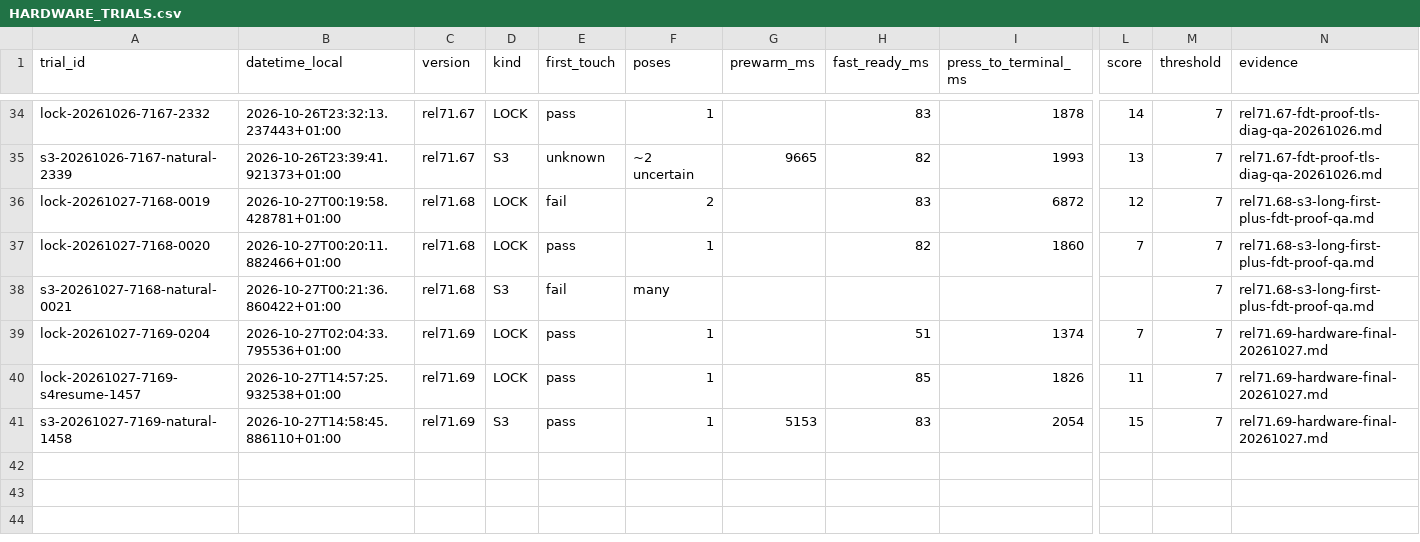
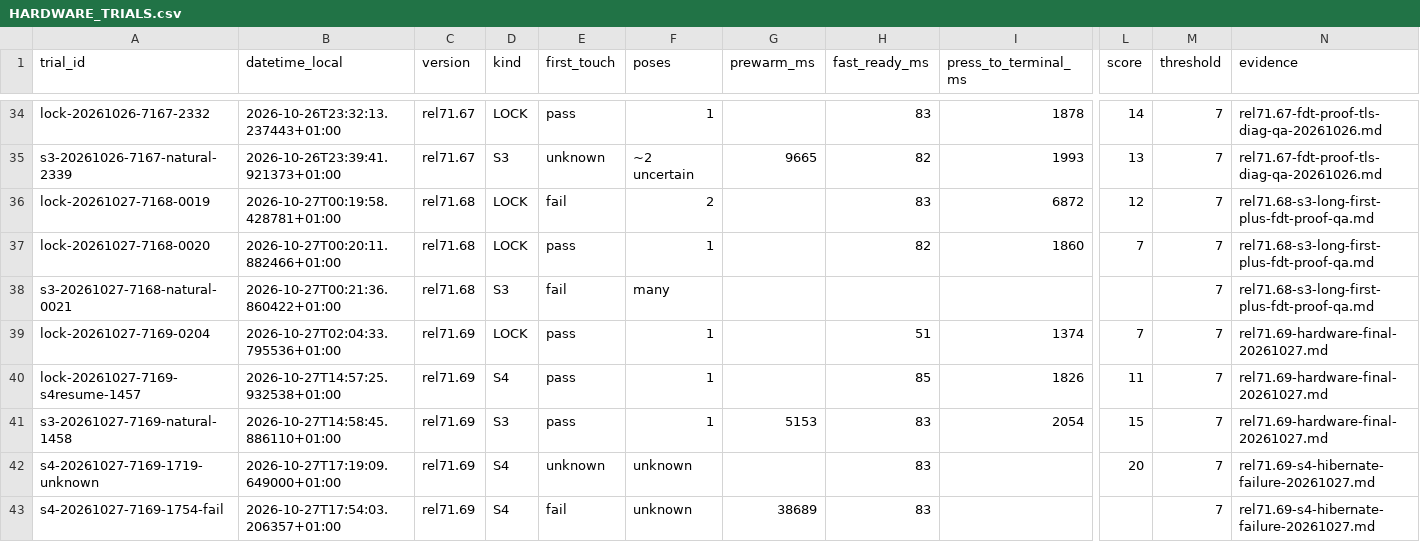
Before and after one commit to GodsQuantum/Huawei-Matebook-13-Linux, a CSV file: fingerprint/docs/HARDWARE_TRIALS.csv, drawn as a sheet; only a part is shown, gaps mark what is left out; rows hold the shown columns only; the diff names each change by its address in the sheet, - before the commit and + after, or states it on an @@ line.

Commit message:
docs: withdraw rel71.69 stable claims after confirmed 38s S4 failure

```diff
--- a/fingerprint/docs/HARDWARE_TRIALS.csv
+++ b/fingerprint/docs/HARDWARE_TRIALS.csv
-D40 (kind): LOCK
+D40 (kind): S4
+row 42: s4-20261027-7169-1719-unknown | 2026-10-27T17:19:09.649000+01:00 | rel71.69 | S4 | unknown | unknown |  | 83 |  | 20 | 7 | rel71.69-s4-hibernate-failure-20261027.md
+row 43: s4-20261027-7169-1754-fail | 2026-10-27T17:54:03.206357+01:00 | rel71.69 | S4 | fail | unknown | 38689 | 83 |  |  | 7 | rel71.69-s4-hibernate-failure-20261027.md
```
Also changed, not shown: 12 other files.
